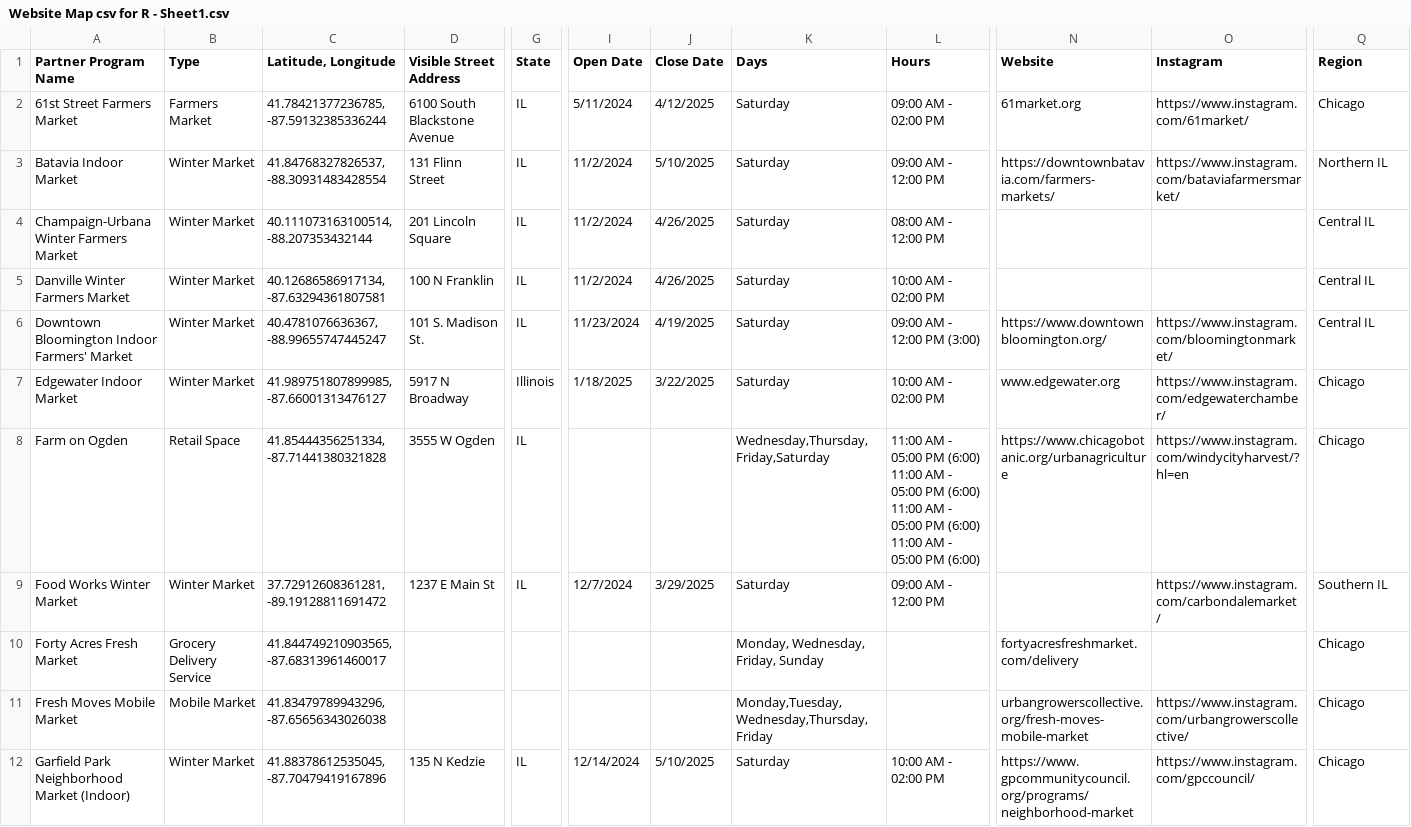
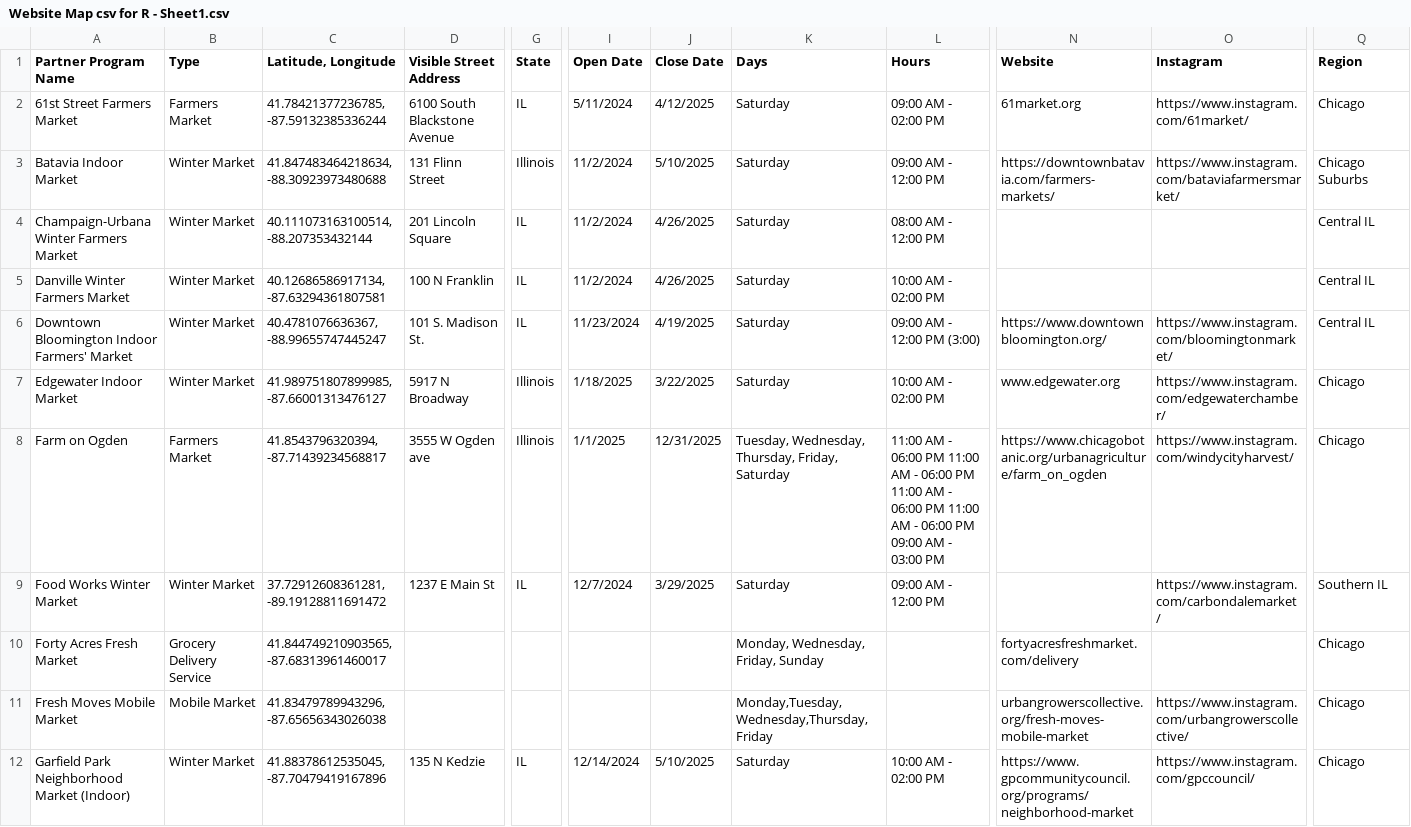
Before and after one commit to Link-Up-IL/website-map, a CSV file: Website Map csv for R - Sheet1.csv, drawn as a sheet; only a part is shown, gaps mark what is left out; the diff covers the shown part only; the diff names each change by its address in the sheet, - before the commit and + after, or states it on an @@ line.

Commit message:
2_13 retail type updates
corner/convenience stores weren't categorizing to retail location

```diff
--- a/Website Map csv for R - Sheet1.csv
+++ b/Website Map csv for R - Sheet1.csv
-C3 (Latitude, Longitude): 41.84768327826537, -88.30931483428554
+C3 (Latitude, Longitude): 41.847483464218634, -88.30923973480688
-G3 (State): IL
+G3 (State): Illinois
-Q3 (Region): Northern IL
+Q3 (Region): Chicago Suburbs
-B8 (Type): Retail Space
+B8 (Type): Farmers Market
-C8 (Latitude, Longitude): 41.85444356251334, -87.71441380321828
+C8 (Latitude, Longitude): 41.8543796320394, -87.71439234568817
-D8 (Visible Street Address): 3555 W Ogden
+D8 (Visible Street Address): 3555 W Ogden ave
-G8 (State): IL
+G8 (State): Illinois
-I8 (Open Date): (empty)
+I8 (Open Date): 1/1/2025
-J8 (Close Date): (empty)
+J8 (Close Date): 12/31/2025
-K8 (Days): Wednesday,Thursday,Friday,Saturday
+K8 (Days): Tuesday, Wednesday, Thursday, Friday, Saturday
-L8 (Hours): …AM - 05:00 PM (6:00) 11:00 AM - 05:00 PM (6:00) 11:00 AM - 05:00 PM (6:00) 11:00 AM - 05:00 PM (6:00)
+L8 (Hours): …AM - 06:00 PM 11:00 AM - 06:00 PM 11:00 AM - 06:00 PM 11:00 AM - 06:00 PM 09:00 AM - 03:00 PM
-N8 (Website): https://www.chicagobotanic.org/urbanagriculture
+N8 (Website): https://www.chicagobotanic.org/urbanagriculture/farm_on_ogden
-O8 (Instagram): https://www.instagram.com/windycityharvest/?hl=en
+O8 (Instagram): https://www.instagram.com/windycityharvest/
```
Also changed, not shown: 1 added row, 5 moved rows and 3 edited cells elsewhere in this file, 2 other files.
